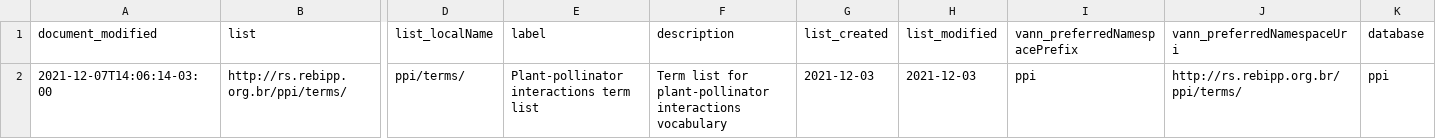
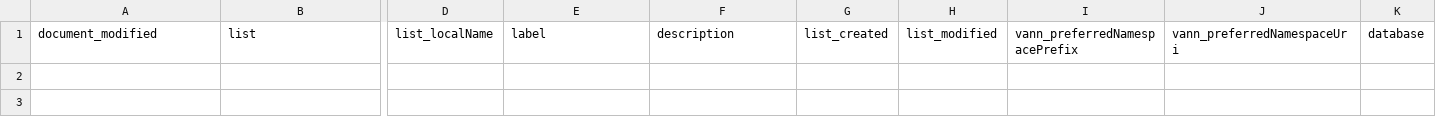
Before and after one commit to rebipp/rs.rebipp.org.br, a CSV file: term-lists/term-lists.csv, drawn as a sheet; only a part is shown, gaps mark what is left out; rows hold the shown columns only; the diff names each change by its address in the sheet, - before the commit and + after, or states it on an @@ line.

```diff
--- a/term-lists/term-lists.csv
+++ b/term-lists/term-lists.csv
-row 2: 2021-12-07T14:06:14-03:00 | http://rs.rebipp.org.br/ppi/terms/ | ppi/terms/ | Plant-pollinator interactions term list | Term list for plant-pollinator interactions vocabulary | 2021-12-03 | 2021-12-03 | ppi | http://rs.rebipp.org.br/ppi/terms/ | ppi
```
Also changed, not shown: 10 other files.
